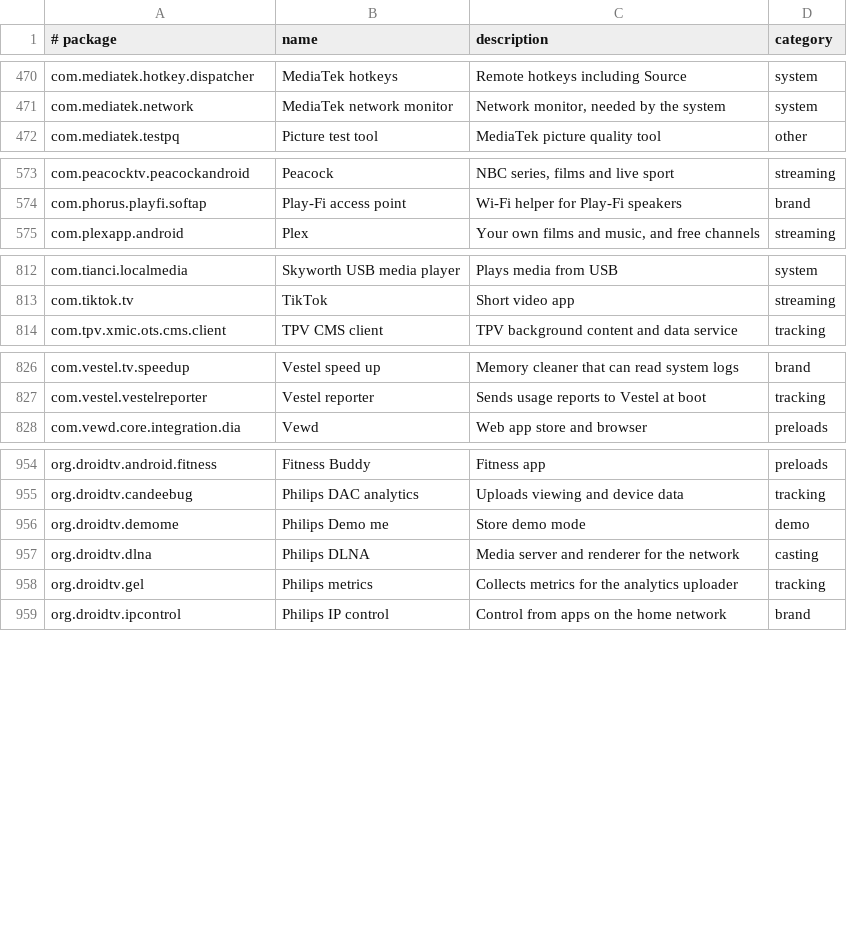
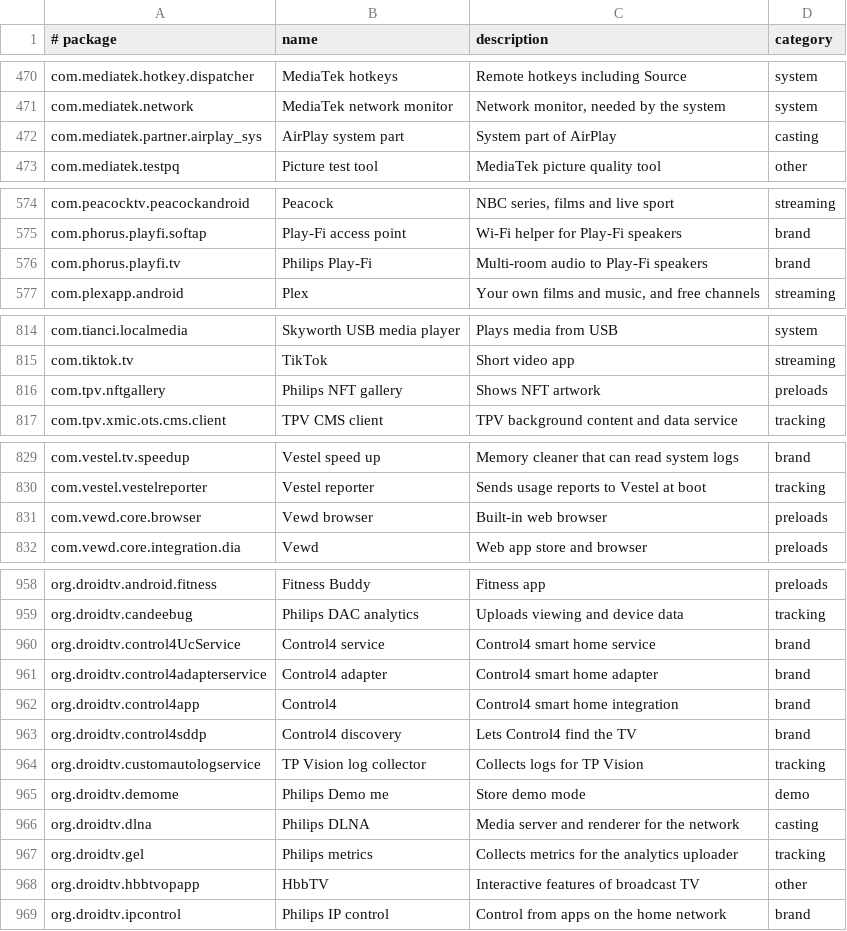
Before and after one commit to 3doxupox/cleanyourtv-app, a TSV file: core/spec/src/main/resources/tv/cleanyour/core/spec/facts.tsv, drawn as a sheet; only a part is shown, gaps mark what is left out; the diff covers the shown part only.

Commit message:
Profiles: promote philips-google-tv-ta1 (TA1 and TA5, Google TV 14)
The upstream list (PR #1631, 65PUS8729/60, TPV board PH1M_WW_9972) was
applied in two batches with the launcher and cold-rebooted. Match the
device PH1M_WW_9972 at SDK 34 with no model key, so the TA5 sets on the
same board and build resolve too: 12 TA1 and 8 TA5 reports (#1223, #1095
and others). The Android 12 TA1 (#1231) stays on the Philips set.

The analytics, attribution, demo and Samba TV rows are default-off; the
owner's other picks (Netflix, Prime Video, ivi, the browser, Play-Fi,
Control4, AirPlay, HbbTV) are ask rows, since HDMI and Live TV were not
exercised on the test set. The TP Vision TV stack and global keys are
never-disable as on philips-50pus8517. The switch takes the setup wizard
with the Wi-Fi guard. Eleven new facts rows.

```diff
--- a/core/spec/src/main/resources/tv/cleanyour/core/spec/facts.tsv
+++ b/core/spec/src/main/resources/tv/cleanyour/core/spec/facts.tsv
@@ -471,2 +471,3 @@ com.mediatek.hotkey.dispatcher	MediaTek hotkeys	Remote hotkeys including Source
 com.mediatek.network	MediaTek network monitor	Network monitor, needed by the system	system
+com.mediatek.partner.airplay_sys	AirPlay system part	System part of AirPlay	casting
 com.mediatek.testpq	Picture test tool	MediaTek picture quality tool	other
@@ -574,2 +575,3 @@ com.peacocktv.peacockandroid	Peacock	NBC series, films and live sport	streaming
 com.phorus.playfi.softap	Play-Fi access point	Wi-Fi helper for Play-Fi speakers	brand
+com.phorus.playfi.tv	Philips Play-Fi	Multi-room audio to Play-Fi speakers	brand
 com.plexapp.android	Plex	Your own films and music, and free channels	streaming
@@ -813,2 +815,3 @@ com.tianci.localmedia	Skyworth USB media player	Plays media from USB	system
 com.tiktok.tv	TikTok	Short video app	streaming
+com.tpv.nftgallery	Philips NFT gallery	Shows NFT artwork	preloads
 com.tpv.xmic.ots.cms.client	TPV CMS client	TPV background content and data service	tracking
@@ -827,2 +830,3 @@ com.vestel.tv.speedup	Vestel speed up	Memory cleaner that can read system logs	b
 com.vestel.vestelreporter	Vestel reporter	Sends usage reports to Vestel at boot	tracking
+com.vewd.core.browser	Vewd browser	Built-in web browser	preloads
 com.vewd.core.integration.dia	Vewd	Web app store and browser	preloads
@@ -955,2 +959,7 @@ org.droidtv.android.fitness	Fitness Buddy	Fitness app	preloads
 org.droidtv.candeebug	Philips DAC analytics	Uploads viewing and device data	tracking
+org.droidtv.control4UcService	Control4 service	Control4 smart home service	brand
+org.droidtv.control4adapterservice	Control4 adapter	Control4 smart home adapter	brand
+org.droidtv.control4app	Control4	Control4 smart home integration	brand
+org.droidtv.control4sddp	Control4 discovery	Lets Control4 find the TV	brand
+org.droidtv.customautologservice	TP Vision log collector	Collects logs for TP Vision	tracking
 org.droidtv.demome	Philips Demo me	Store demo mode	demo
@@ -958,2 +967,3 @@ org.droidtv.dlna	Philips DLNA	Media server and renderer for the network	casting
 org.droidtv.gel	Philips metrics	Collects metrics for the analytics uploader	tracking
+org.droidtv.hbbtvopapp	HbbTV	Interactive features of broadcast TV	other
 org.droidtv.ipcontrol	Philips IP control	Control from apps on the home network	brand
```
Also changed, not shown: 1 added row elsewhere in this file, core/spec/upstream-feedback/curation-notes.tsv, core/spec/upstream-feedback/unverified-facts.tsv, 6 other files.
